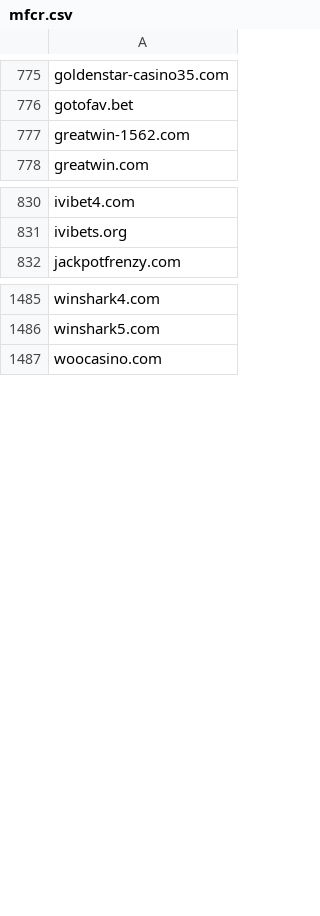
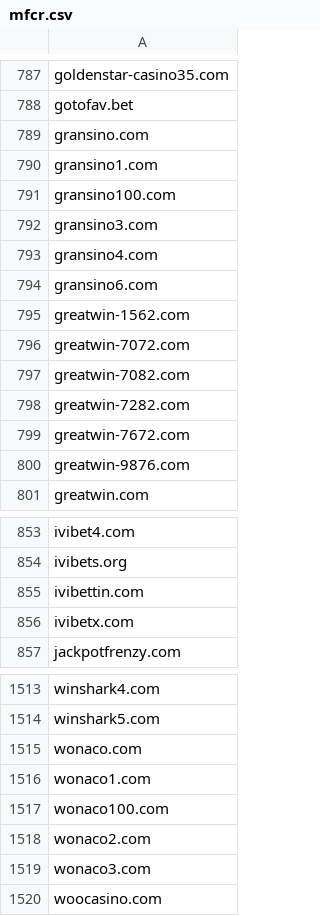
Before and after one commit to anapol/cz-gov-blocks, a CSV file: csv/mfcr.csv, drawn as a sheet; only a part is shown, gaps mark what is left out; the diff covers the shown part only.

```diff
--- a/csv/mfcr.csv
+++ b/csv/mfcr.csv
@@ -776,3 +788,14 @@ goldenstar-casino35.com
 gotofav.bet
+gransino.com
+gransino1.com
+gransino100.com
+gransino3.com
+gransino4.com
+gransino6.com
 greatwin-1562.com
+greatwin-7072.com
+greatwin-7082.com
+greatwin-7282.com
+greatwin-7672.com
+greatwin-9876.com
 greatwin.com
@@ -831,2 +854,4 @@ ivibet4.com
 ivibets.org
+ivibettin.com
+ivibetx.com
 jackpotfrenzy.com
@@ -1486,2 +1514,7 @@ winshark4.com
 winshark5.com
+wonaco.com
+wonaco1.com
+wonaco100.com
+wonaco2.com
+wonaco3.com
 woocasino.com
```
Also changed, not shown: 15 added rows elsewhere in this file, original/mfcr.csv, 2 other files.
